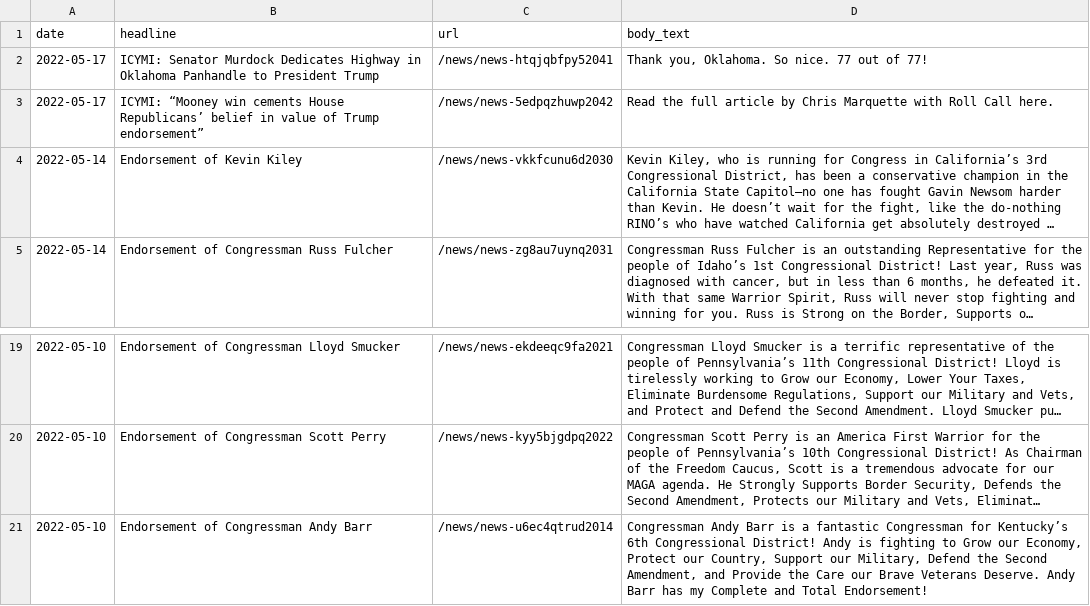
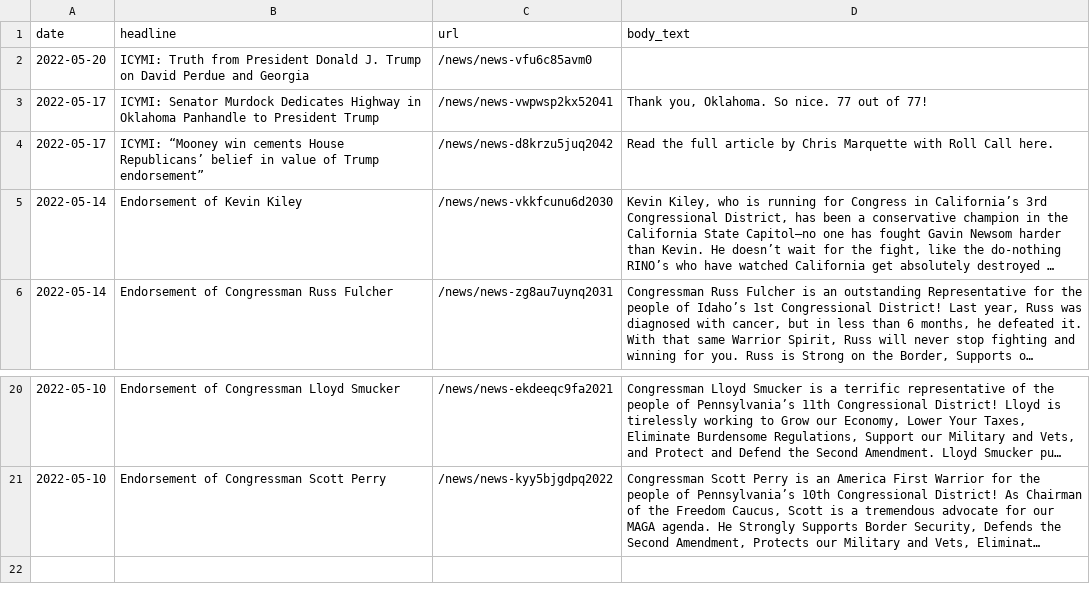
Before and after one commit to gridviz/trump-releases, a CSV file: data/processed/all_press_releases_latest.csv, drawn as a sheet; only a part is shown, gaps mark what is left out; long unchanged cells end in …; removed rows and columns are numbered as before the commit, all else as after; the diff names each change by its address in the sheet, - before the commit and + after, or states it on an @@ line.

```diff
--- a/data/processed/all_press_releases_latest.csv
+++ b/data/processed/all_press_releases_latest.csv
+row 2: 2022-05-20 | ICYMI: Truth from President Donald J. Trump on David Perdue and Georgia | /news/news-vfu6c85avm0
-C3 (url): /news/news-htqjqbfpy52041
+C3 (url): /news/news-vwpwsp2kx52041
-C4 (url): /news/news-5edpqzhuwp2042
+C4 (url): /news/news-d8krzu5juq2042
-row 21: 2022-05-10 | Endorsement of Congressman Andy Barr | /news/news-u6ec4qtrud2014 | Congressman Andy Barr is a fantastic Congressman for Kentucky’s 6th Congressional District! Andy is fighting to Grow our Economy, Protect our Country, Support our Military, Defend the Second Amendment, and Provide the Care our Brave Veterans Deserve. Andy Barr has my Complete and Total Endorsement!
```
Also changed, not shown: data/all_endorsements_urls.csv, data/processed/all_press_releases_archive.csv.
